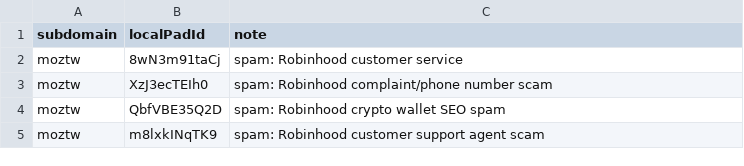
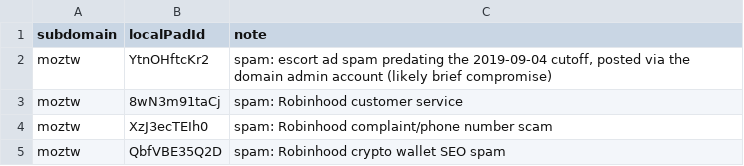
Before and after one commit to openfunltd/hackpad-viewer, a CSV file: takedown.csv, drawn as a sheet; only a part is shown; the shorter side is filled out with more unchanged rows; the diff names each change by its address in the sheet, - before the commit and + after, or states it on an @@ line.

```diff
--- a/takedown.csv
+++ b/takedown.csv
+row 2: moztw | YtnOHftcKr2 | spam: escort ad spam predating the 2019-09-04 cutoff, posted via the domain admin account (likely brief compromise)
```
Also changed, not shown: 7 other files.
